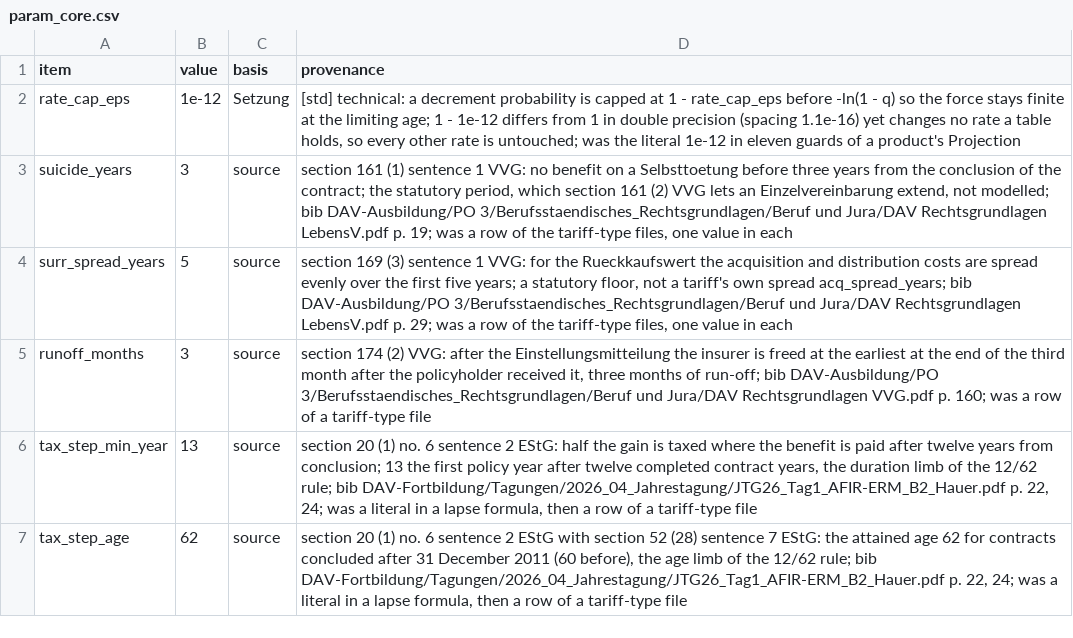
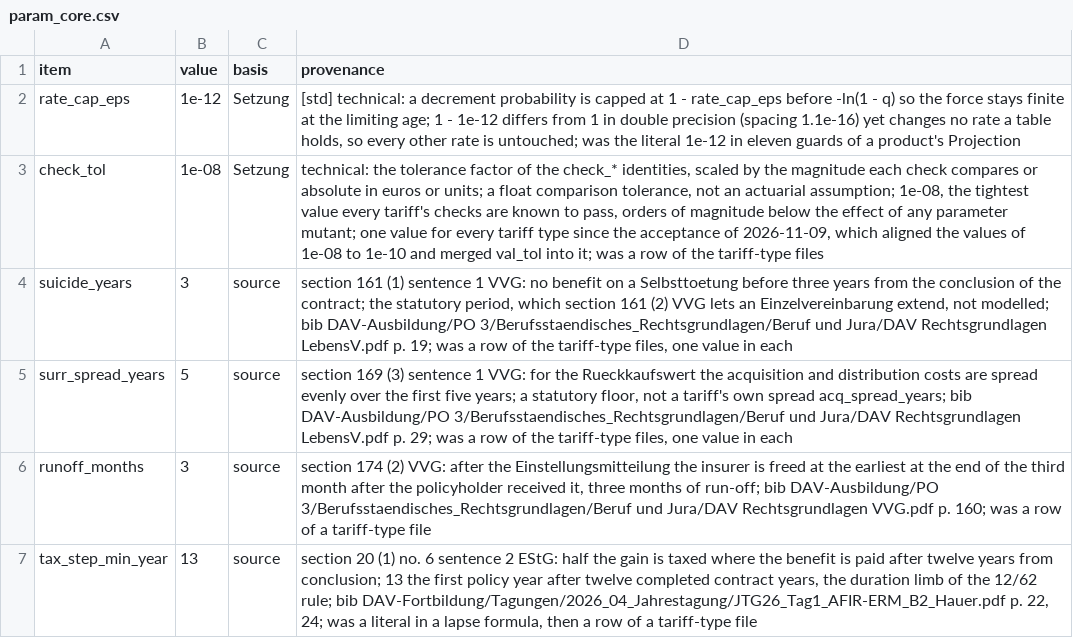
Before and after one commit to Degelmann-Solutions/delib-testbed, a CSV file: core/Core/Data/param_core.csv, drawn as a sheet; only a part is shown; the shorter side is filled out with more unchanged rows; the diff names each change by its address in the sheet, - before the commit and + after, or states it on an @@ line.

```diff
--- a/core/Core/Data/param_core.csv
+++ b/core/Core/Data/param_core.csv
+row 3: check_tol | 1e-08 | Setzung | technical: the tolerance factor of the check_* identities, scaled by the magnitude each check compares or absolute in euros or units; a float comparison tolerance, not an actuarial assumption; 1e-08, the tightest value every tariff's checks are known to pass, orders of magnitude below the effect of any parameter mutant; one value for every tariff type since the acceptance of 2026-11-09, which aligned the values of 1e-08 to 1e-10 and merged val_tol into it; was a row of the tariff-type files
```
Also changed, not shown: products/basisrente/param_tariff_type.csv, products/berufsunfaehigkeit/param_tariff_type.csv, 36 other files.
